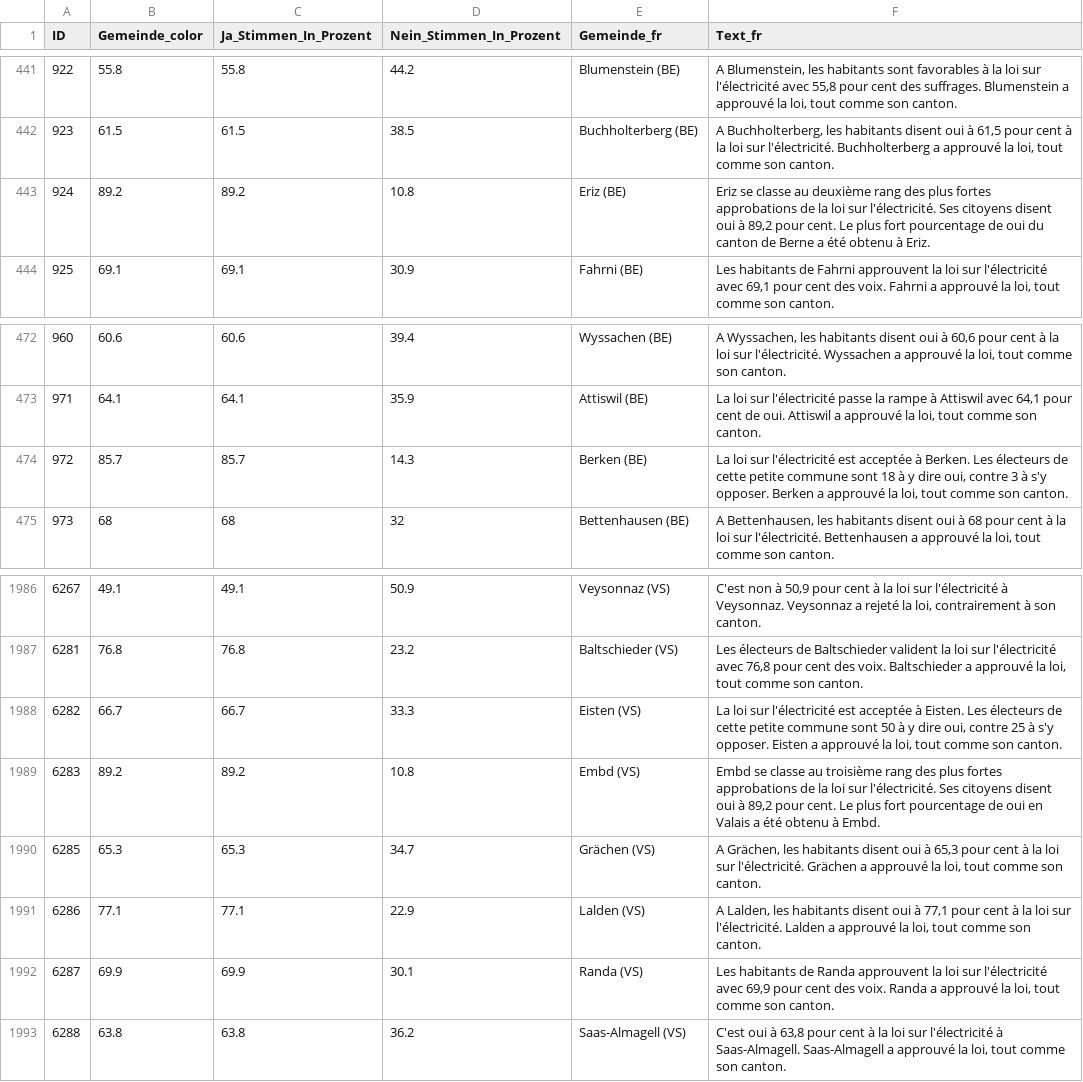
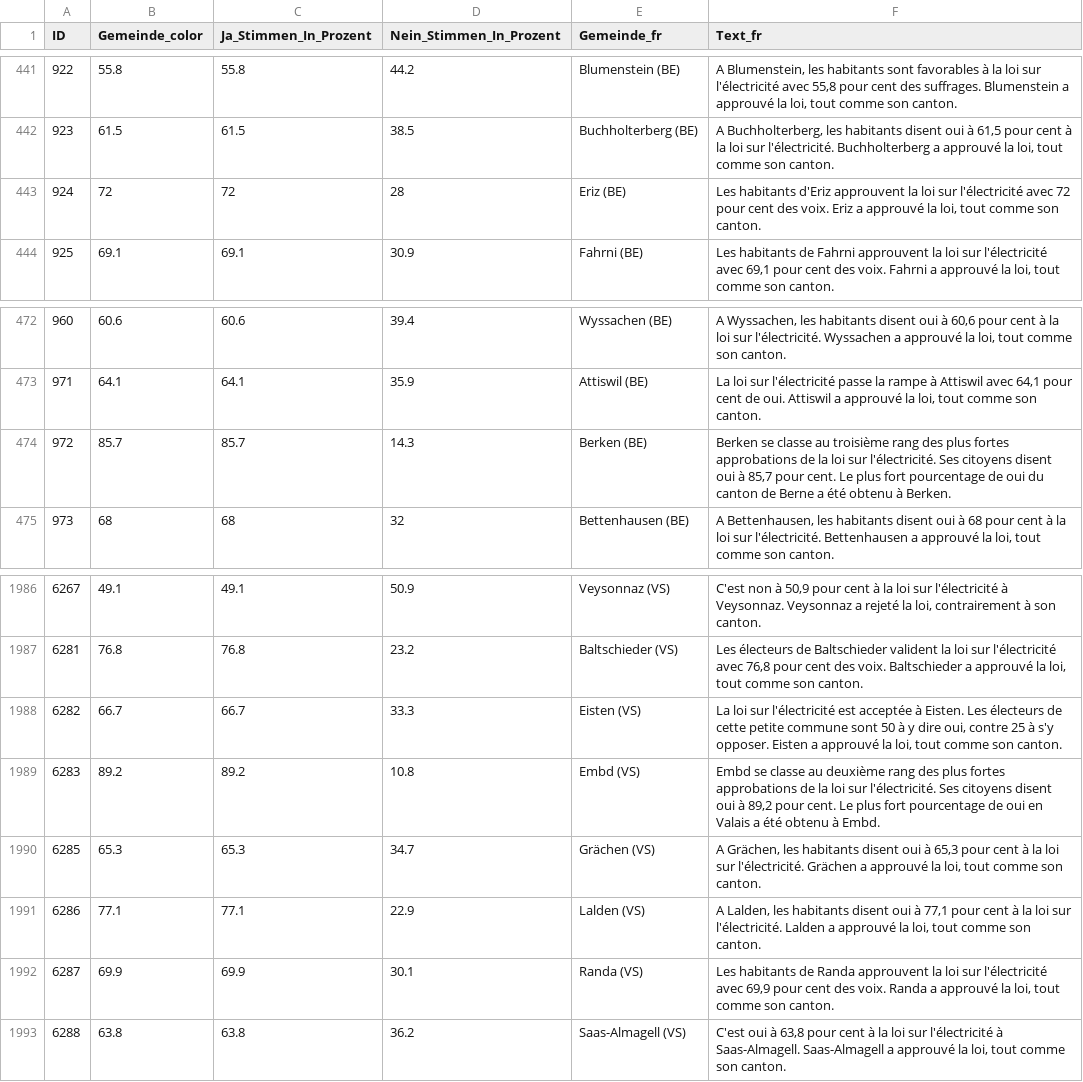
Before and after one commit to awp-finanznachrichten/lena_juni2024, a CSV file: Output_Switzerland/CH_Energieversorgung_dw_fr.csv, drawn as a sheet; only a part is shown, gaps mark what is left out.

```diff
--- a/Output_Switzerland/CH_Energieversorgung_dw_fr.csv
+++ b/Output_Switzerland/CH_Energieversorgung_dw_fr.csv
@@ -442,3 +442,3 @@
 923,61.5,61.5,38.5,"Buchholterberg (BE)","A Buchholterberg, les habitants disent oui à 61,5 pour cent à la loi sur l'électricité. Buchholterberg a approuvé la loi, tout comme son canton."
-924,89.2,89.2,10.8,"Eriz (BE)","Eriz se classe au deuxième rang des plus fortes approbations de la loi sur l'électricité. Ses citoyens disent oui à 89,2 pour cent. Le plus fort pourcentage de oui du canton de Berne a été obtenu à Eriz."
+924,72,72,28,"Eriz (BE)","Les habitants d'Eriz approuvent la loi sur l'électricité avec 72 pour cent des voix. Eriz a approuvé la loi, tout comme son canton."
 925,69.1,69.1,30.9,"Fahrni (BE)","Les habitants de Fahrni approuvent la loi sur l'électricité avec 69,1 pour cent des voix. Fahrni a approuvé la loi, tout comme son canton."
@@ -473,3 +473,3 @@
 971,64.1,64.1,35.9,"Attiswil (BE)","La loi sur l'électricité passe la rampe à Attiswil avec 64,1 pour cent de oui. Attiswil a approuvé la loi, tout comme son canton."
-972,85.7,85.7,14.3,"Berken (BE)","La loi sur l'électricité est acceptée à Berken. Les électeurs de cette petite commune sont 18 à y dire oui, contre 3 à s'y opposer. Berken a approuvé la loi, tout comme son canton."
+972,85.7,85.7,14.3,"Berken (BE)","Berken se classe au troisième rang des plus fortes approbations de la loi sur l'électricité. Ses citoyens disent oui à 85,7 pour cent. Le plus fort pourcentage de oui du canton de Berne a été obtenu à Berken."
 973,68,68,32,"Bettenhausen (BE)","A Bettenhausen, les habitants disent oui à 68 pour cent à la loi sur l'électricité. Bettenhausen a approuvé la loi, tout comme son canton."
@@ -1988,3 +1988,3 @@
 6282,66.7,66.7,33.3,"Eisten (VS)","La loi sur l'électricité est acceptée à Eisten. Les électeurs de cette petite commune sont 50 à y dire oui, contre 25 à s'y opposer. Eisten a approuvé la loi, tout comme son canton."
-6283,89.2,89.2,10.8,"Embd (VS)","Embd se classe au troisième rang des plus fortes approbations de la loi sur l'électricité. Ses citoyens disent oui à 89,2 pour cent. Le plus fort pourcentage de oui en Valais a été obtenu à Embd."
+6283,89.2,89.2,10.8,"Embd (VS)","Embd se classe au deuxième rang des plus fortes approbations de la loi sur l'électricité. Ses citoyens disent oui à 89,2 pour cent. Le plus fort pourcentage de oui en Valais a été obtenu à Embd."
 6285,65.3,65.3,34.7,"Grächen (VS)","A Grächen, les habitants disent oui à 65,3 pour cent à la loi sur l'électricité. Grächen a approuvé la loi, tout comme son canton."
```
Also changed, not shown: Output_Cantons/BE_CH_Energieversorgung_dw_de.csv, Output_Cantons/BE_CH_Energieversorgung_dw_fr.csv, 7 other files.
